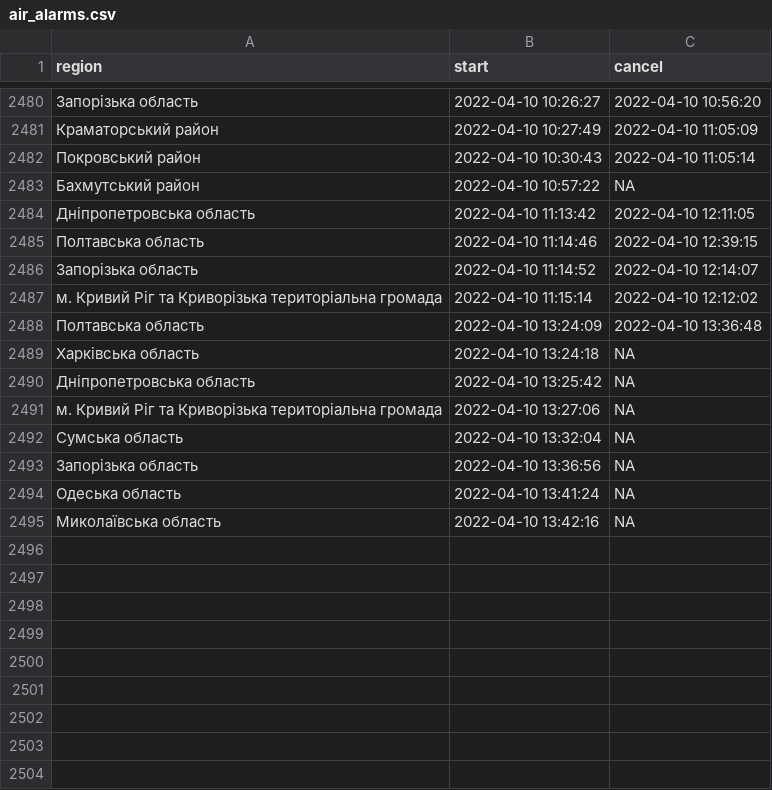
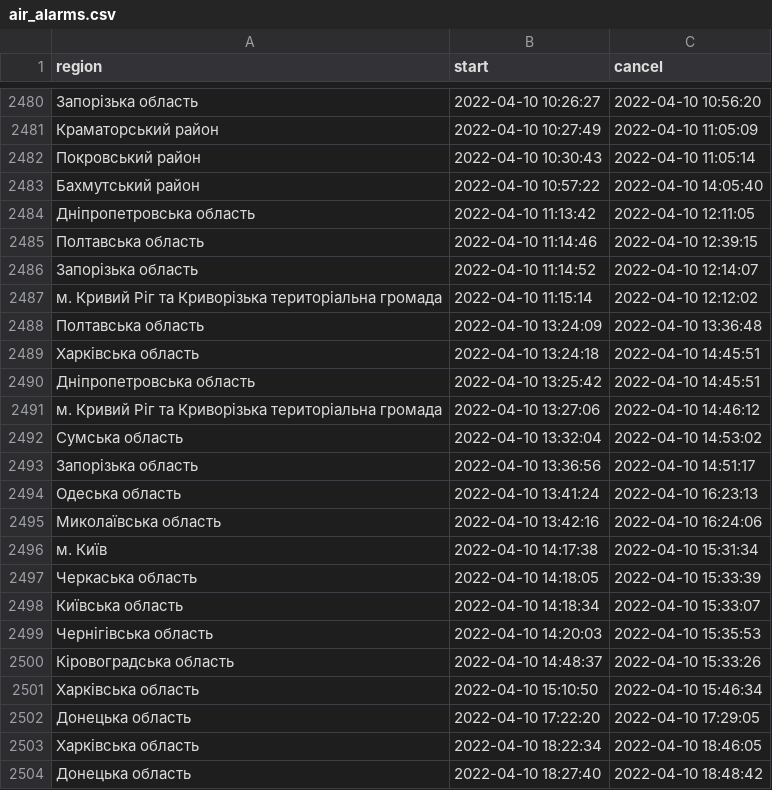
Before and after one commit to texty/datasets, a CSV file: air_alarms/air_alarms.csv, drawn as a sheet; only a part is shown, gaps mark what is left out.

Commit message:
air_alarms оновлено

```diff
--- a/air_alarms/air_alarms.csv
+++ b/air_alarms/air_alarms.csv
@@ -2482,3 +2482,3 @@
 "Покровський район","2022-04-10 10:30:43","2022-04-10 11:05:14"
-"Бахмутський район","2022-04-10 10:57:22",NA
+"Бахмутський район","2022-04-10 10:57:22","2022-04-10 14:05:40"
 "Дніпропетровська область","2022-04-10 11:13:42","2022-04-10 12:11:05"
@@ -2488,8 +2488,17 @@
 "Полтавська область","2022-04-10 13:24:09","2022-04-10 13:36:48"
-"Харківська область","2022-04-10 13:24:18",NA
-"Дніпропетровська область","2022-04-10 13:25:42",NA
-"м. Кривий Ріг та Криворізька територіальна громада","2022-04-10 13:27:06",NA
-"Сумська область","2022-04-10 13:32:04",NA
-"Запорізька область","2022-04-10 13:36:56",NA
-"Одеська область","2022-04-10 13:41:24",NA
-"Миколаївська область","2022-04-10 13:42:16",NA
+"Харківська область","2022-04-10 13:24:18","2022-04-10 14:45:51"
+"Дніпропетровська область","2022-04-10 13:25:42","2022-04-10 14:45:51"
+"м. Кривий Ріг та Криворізька територіальна громада","2022-04-10 13:27:06","2022-04-10 14:46:12"
+"Сумська область","2022-04-10 13:32:04","2022-04-10 14:53:02"
+"Запорізька область","2022-04-10 13:36:56","2022-04-10 14:51:17"
+"Одеська область","2022-04-10 13:41:24","2022-04-10 16:23:13"
+"Миколаївська область","2022-04-10 13:42:16","2022-04-10 16:24:06"
+"м. Київ","2022-04-10 14:17:38","2022-04-10 15:31:34"
+"Черкаська область","2022-04-10 14:18:05","2022-04-10 15:33:39"
+"Київська область","2022-04-10 14:18:34","2022-04-10 15:33:07"
+"Чернігівська область","2022-04-10 14:20:03","2022-04-10 15:35:53"
+"Кіровоградська область","2022-04-10 14:48:37","2022-04-10 15:33:26"
+"Харківська область","2022-04-10 15:10:50","2022-04-10 15:46:34"
+"Донецька область","2022-04-10 17:22:20","2022-04-10 17:29:05"
+"Харківська область","2022-04-10 18:22:34","2022-04-10 18:46:05"
+"Донецька область","2022-04-10 18:27:40","2022-04-10 18:48:42"
```
Also changed, not shown: 1 other file.
